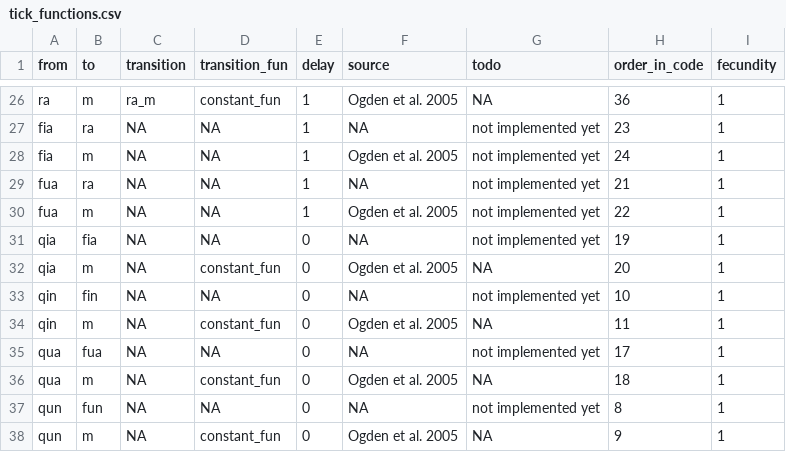
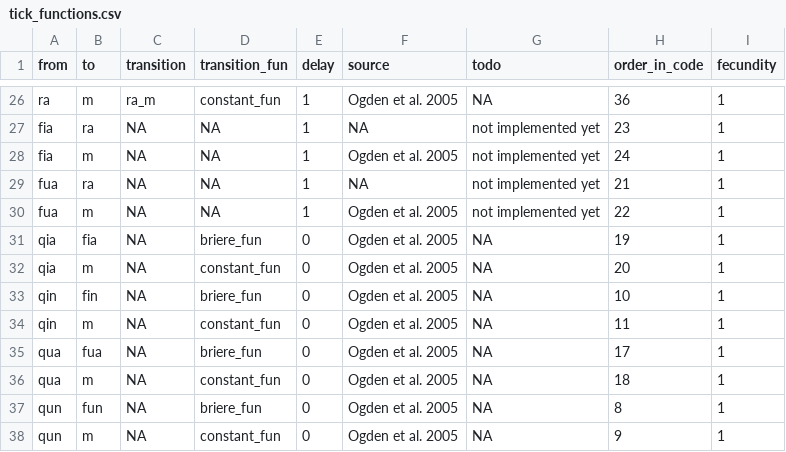
Before and after one commit to dallenmidd/IxPopDyMod, a CSV file: inputs/tick_functions.csv, drawn as a sheet; only a part is shown, gaps mark what is left out.

```diff
--- a/inputs/tick_functions.csv
+++ b/inputs/tick_functions.csv
@@ -30,9 +30,9 @@ fua, ra, NA, NA, 1, NA, not implemented yet, 21, 1
 fua, m, NA, NA, 1, Ogden et al. 2005, not implemented yet, 22, 1
-qia, fia, NA, NA, 0, NA, not implemented yet, 19, 1
+qia, fia, NA, briere_fun, 0, Ogden et al. 2005, NA, 19, 1
 qia, m, NA, constant_fun, 0, Ogden et al. 2005, NA, 20, 1
-qin, fin, NA, NA, 0, NA, not implemented yet, 10, 1
+qin, fin, NA, briere_fun, 0, Ogden et al. 2005, NA, 10, 1
 qin, m, NA, constant_fun, 0, Ogden et al. 2005, NA, 11, 1
-qua, fua, NA, NA, 0, NA, not implemented yet, 17, 1
+qua, fua, NA, briere_fun, 0, Ogden et al. 2005, NA, 17, 1
 qua, m, NA, constant_fun, 0, Ogden et al. 2005, NA, 18, 1
-qun, fun, NA, NA, 0, NA, not implemented yet, 8, 1
+qun, fun, NA, briere_fun, 0, Ogden et al. 2005, NA, 8, 1
 qun, m, NA, constant_fun, 0, Ogden et al. 2005, NA, 9, 1
```
Also changed, not shown: inputs/tick_parameters.csv, 1 other file.
